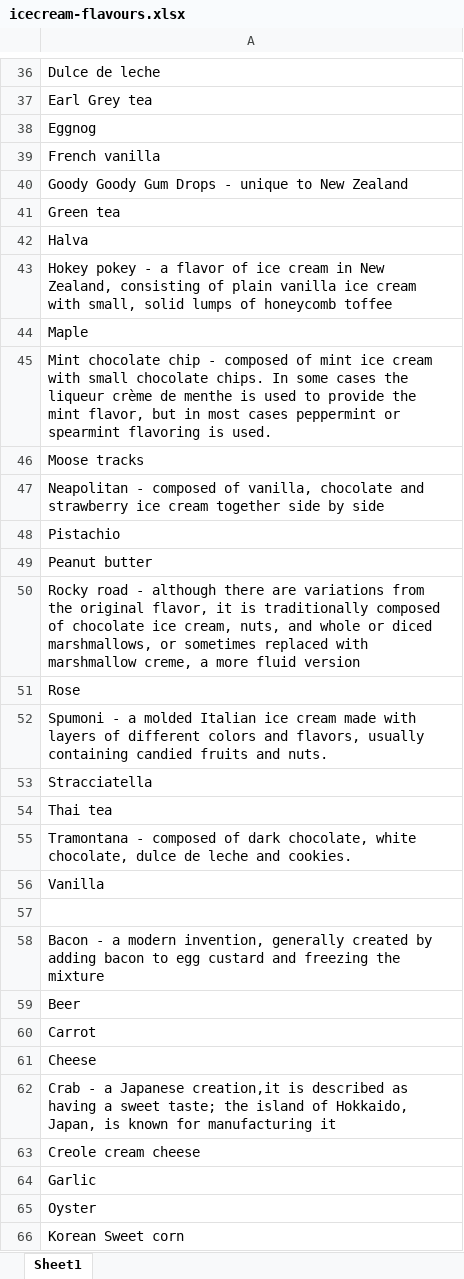
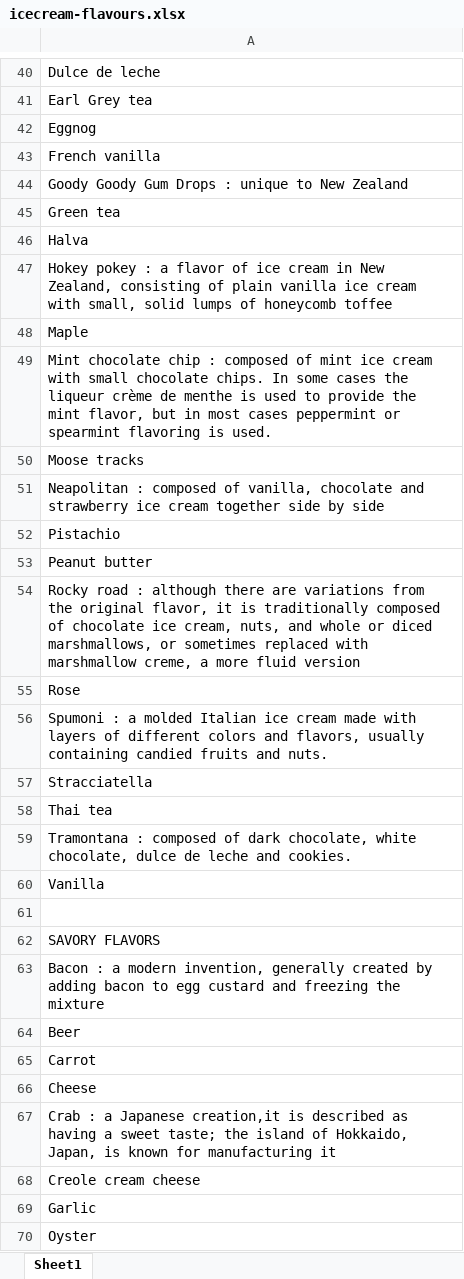
Before and after one commit to Kurrawong/docs, an Excel workbook: docs/assets/3rdparty/source/icecream-flavours.xlsx, sheet Sheet1, drawn as a sheet; only a part is shown, gaps mark what is left out; the shorter side is filled out with more unchanged rows; values as stored, in another font and other column widths than the file's, no borders; addresses are those after the commit; the diff covers the shown part only; the diff names each change by its address in the sheet, - before the commit and + after, or states it on an @@ line.

```diff
--- a/docs/assets/3rdparty/source/icecream-flavours.xlsx (sheet Sheet1)
+++ b/docs/assets/3rdparty/source/icecream-flavours.xlsx (sheet Sheet1)
-A44: Goody Goody Gum Drops - unique to New Zealand
+A44: Goody Goody Gum Drops : unique to New Zealand
-A47: Hokey pokey - a flavor…
+A47: Hokey pokey : a flavor…
-A49: …chocolate chip - composed of…
+A49: …chocolate chip : composed of…
-A51: Neapolitan - composed of…
+A51: Neapolitan : composed of…
-A54: Rocky road - although there…
+A54: Rocky road : although there…
-A56: Spumoni - a molded…
+A56: Spumoni : a molded…
-A59: Tramontana - composed of…
+A59: Tramontana : composed of…
-A62: Bacon - a modern invention, generally created by adding bacon to egg custard and freezing the mixture
+A62: SAVORY FLAVORS
+row 63: Bacon : a modern invention, generally created by adding bacon to egg custard and freezing the mixture
-A67: Crab - a Japanese…
+A67: Crab : a Japanese…
```
Also changed, not shown: 4 added rows and 12 edited cells elsewhere in this sheet, docs/assets/3rdparty/source/icecream-flavours-IDs.xlsx, docs/assets/3rdparty/source/icecream-flavours-definitions.xlsx, 4 other files.
